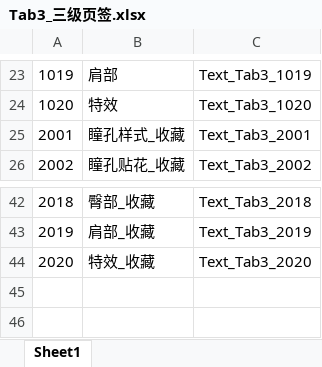
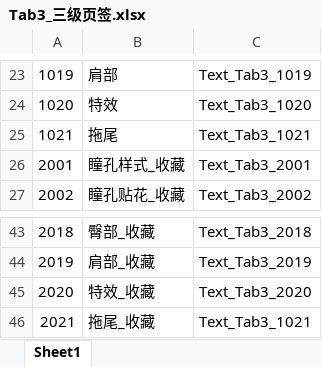
Before and after one commit to HKZUNITY/rp, an Excel workbook: rp/Excel/Tab3_三级页签.xlsx, sheet Sheet1, drawn as a sheet; only a part is shown, gaps mark what is left out; values as stored, in another font and other column widths than the file's, no borders; the diff names each change by its address in the sheet, - before the commit and + after, or states it on an @@ line.

```diff
--- a/rp/Excel/Tab3_三级页签.xlsx (sheet Sheet1)
+++ b/rp/Excel/Tab3_三级页签.xlsx (sheet Sheet1)
+row 25: 1021 | 拖尾 | Text_Tab3_1021
+row 46: 2021 | 拖尾_收藏 | Text_Tab3_1021
```
Also changed, not shown: rp/Excel/Language_多语言.xlsx, rp/Excel/Tab2_二级页签.xlsx, 37 other files.
